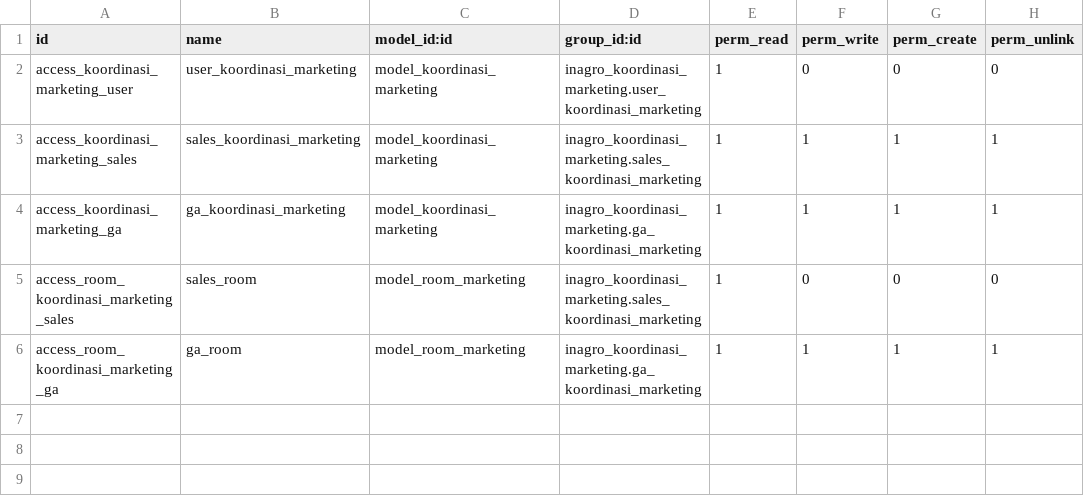
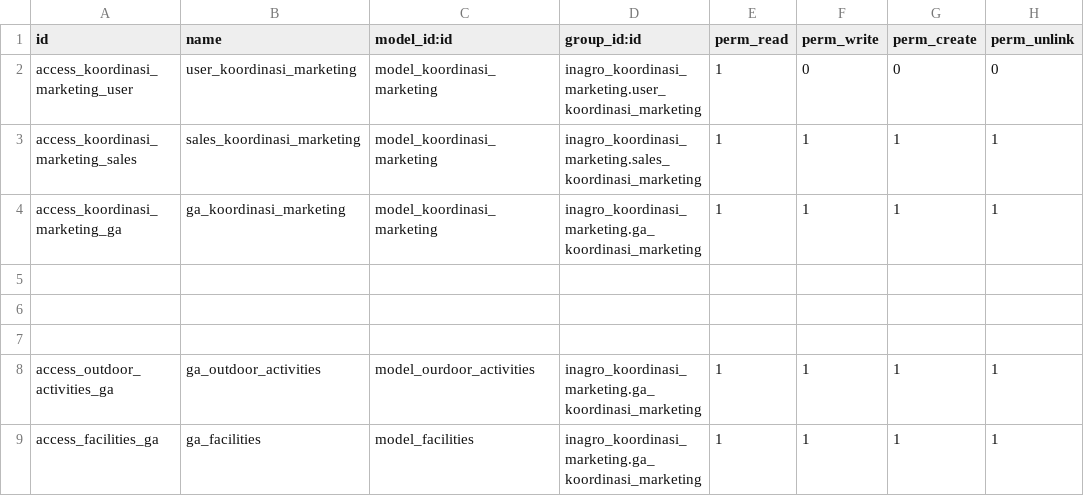
Before and after one commit to consultingerp/inagro, a CSV file: inagro_koordinasi_marketing/security/ir.model.access.csv, drawn as a sheet.

Commit message:
form koordinasi

```diff
--- a/inagro_koordinasi_marketing/security/ir.model.access.csv
+++ b/inagro_koordinasi_marketing/security/ir.model.access.csv
@@ -4,3 +4,6 @@ access_koordinasi_marketing_sales,sales_koordinasi_marketing,model_koordinasi_ma
 access_koordinasi_marketing_ga,ga_koordinasi_marketing,model_koordinasi_marketing,inagro_koordinasi_marketing.ga_koordinasi_marketing,1,1,1,1
-access_room_koordinasi_marketing_sales,sales_room,model_room_marketing,inagro_koordinasi_marketing.sales_koordinasi_marketing,1,0,0,0
-access_room_koordinasi_marketing_ga,ga_room,model_room_marketing,inagro_koordinasi_marketing.ga_koordinasi_marketing,1,1,1,1
+
+
+
+access_outdoor_activities_ga,ga_outdoor_activities,model_ourdoor_activities,inagro_koordinasi_marketing.ga_koordinasi_marketing,1,1,1,1
+access_facilities_ga,ga_facilities,model_facilities,inagro_koordinasi_marketing.ga_koordinasi_marketing,1,1,1,1
```
Also changed, not shown: 4 other files.
